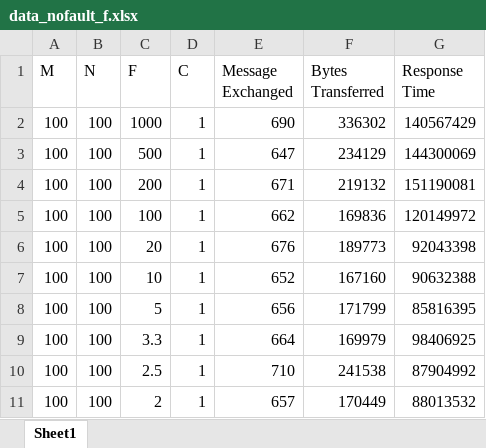
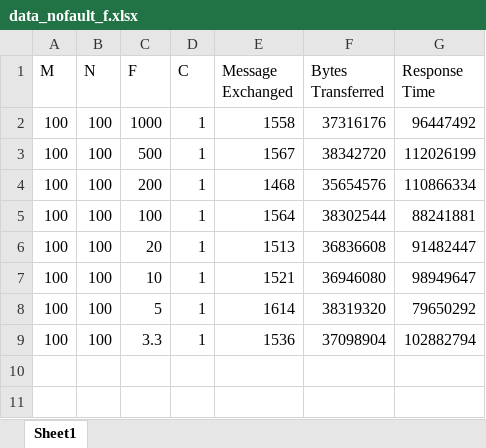
Before and after one commit to RaymondTseng/SimpleStorageSystem, an Excel workbook: nofault/nofault_data/data_nofault_f.xlsx, sheet Sheet1, drawn as a sheet; values as stored, in another font and other column widths than the file's, no borders; the diff names each change by its address in the sheet, - before the commit and + after, or states it on an @@ line.

```diff
--- a/nofault/nofault_data/data_nofault_f.xlsx (sheet Sheet1)
+++ b/nofault/nofault_data/data_nofault_f.xlsx (sheet Sheet1)
-E2 (Message Exchanged): 690
+E2 (Message Exchanged): 1558
-F2 (Bytes Transferred): 336302
+F2 (Bytes Transferred): 37316176
-G2 (Response Time): 140567429
+G2 (Response Time): 96447492
-E3 (Message Exchanged): 647
+E3 (Message Exchanged): 1567
-F3 (Bytes Transferred): 234129
+F3 (Bytes Transferred): 38342720
-G3 (Response Time): 144300069
+G3 (Response Time): 112026199
-E4 (Message Exchanged): 671
+E4 (Message Exchanged): 1468
-F4 (Bytes Transferred): 219132
+F4 (Bytes Transferred): 35654576
-G4 (Response Time): 151190081
+G4 (Response Time): 110866334
-E5 (Message Exchanged): 662
+E5 (Message Exchanged): 1564
-F5 (Bytes Transferred): 169836
+F5 (Bytes Transferred): 38302544
-G5 (Response Time): 120149972
+G5 (Response Time): 88241881
-E6 (Message Exchanged): 676
+E6 (Message Exchanged): 1513
-F6 (Bytes Transferred): 189773
+F6 (Bytes Transferred): 36836608
-G6 (Response Time): 92043398
+G6 (Response Time): 91482447
-E7 (Message Exchanged): 652
+E7 (Message Exchanged): 1521
-F7 (Bytes Transferred): 167160
+F7 (Bytes Transferred): 36946080
-G7 (Response Time): 90632388
+G7 (Response Time): 98949647
-E8 (Message Exchanged): 656
+E8 (Message Exchanged): 1614
-F8 (Bytes Transferred): 171799
+F8 (Bytes Transferred): 38319320
-G8 (Response Time): 85816395
+G8 (Response Time): 79650292
-E9 (Message Exchanged): 664
+E9 (Message Exchanged): 1536
-F9 (Bytes Transferred): 169979
+F9 (Bytes Transferred): 37098904
-G9 (Response Time): 98406925
+G9 (Response Time): 102882794
-row 10: 100 | 100 | 2.5 | 1 | 710 | 241538 | 87904992
-row 11: 100 | 100 | 2 | 1 | 657 | 170449 | 88013532
```
Also changed, not shown: nofault/nofault_data/data_nofault_M.xlsx, nofault/nofault_data/data_nofault_N.xlsx, 11 other files.
